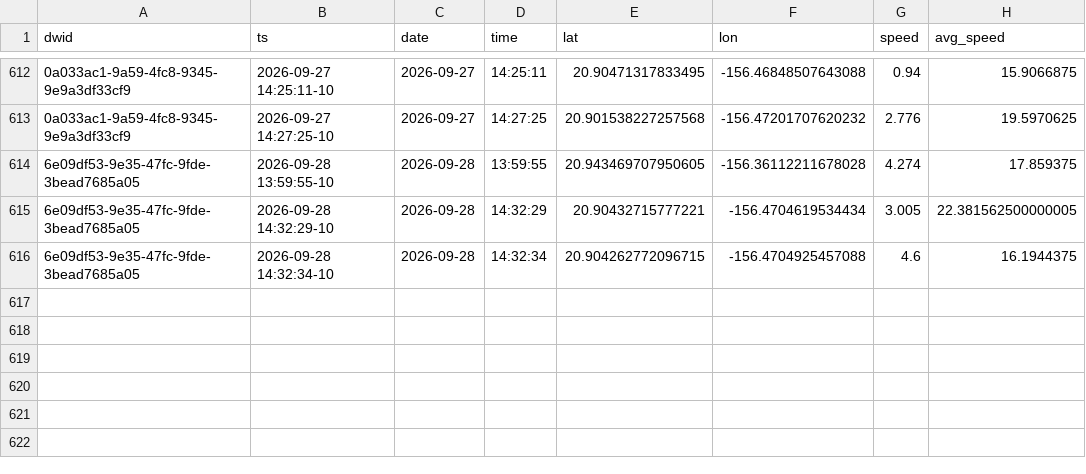
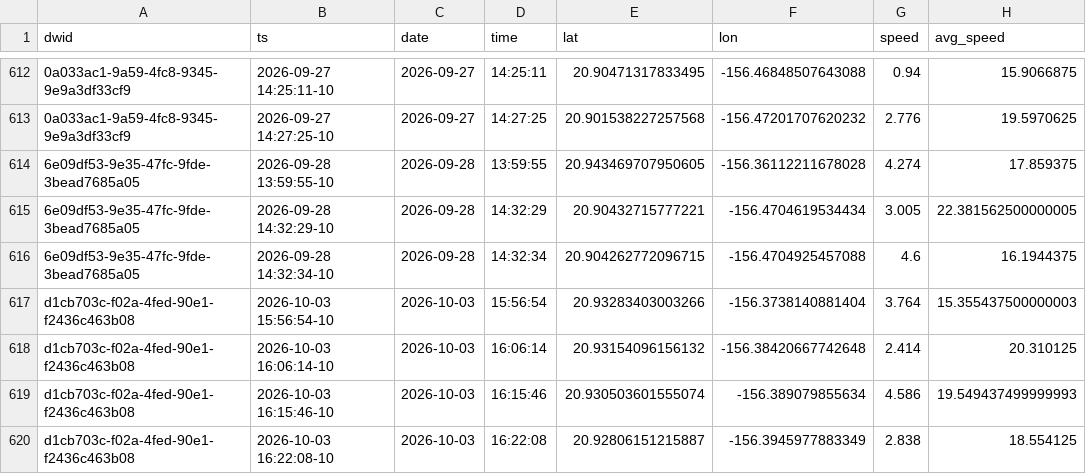
Before and after one commit to dustin/dwp, a CSV file: web/src/data/crashes.csv, drawn as a sheet; only a part is shown, gaps mark what is left out; the diff names each change by its address in the sheet, - before the commit and + after, or states it on an @@ line.

```diff
--- a/web/src/data/crashes.csv
+++ b/web/src/data/crashes.csv
+row 617: d1cb703c-f02a-4fed-90e1-f2436c463b08 | 2026-10-03 15:56:54-10 | 2026-10-03 | 15:56:54 | 20.93283403003266 | -156.3738140881404 | 3.764 | 15.355437500000003
+row 618: d1cb703c-f02a-4fed-90e1-f2436c463b08 | 2026-10-03 16:06:14-10 | 2026-10-03 | 16:06:14 | 20.93154096156132 | -156.38420667742648 | 2.414 | 20.310125
+row 619: d1cb703c-f02a-4fed-90e1-f2436c463b08 | 2026-10-03 16:15:46-10 | 2026-10-03 | 16:15:46 | 20.930503601555074 | -156.389079855634 | 4.586 | 19.549437499999993
+row 620: d1cb703c-f02a-4fed-90e1-f2436c463b08 | 2026-10-03 16:22:08-10 | 2026-10-03 | 16:22:08 | 20.92806151215887 | -156.3945977883349 | 2.838 | 18.554125
```
Also changed, not shown: web/src/data/runs.csv, 1 other file.
